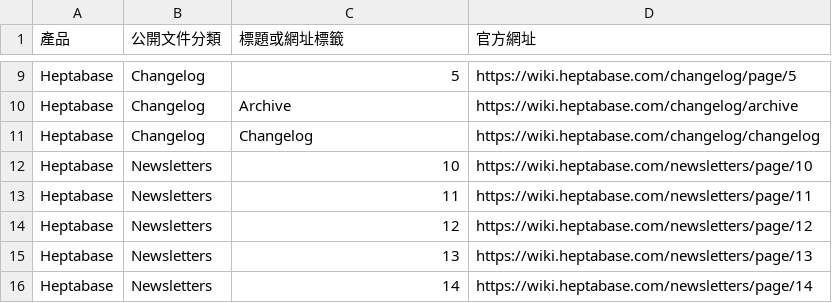
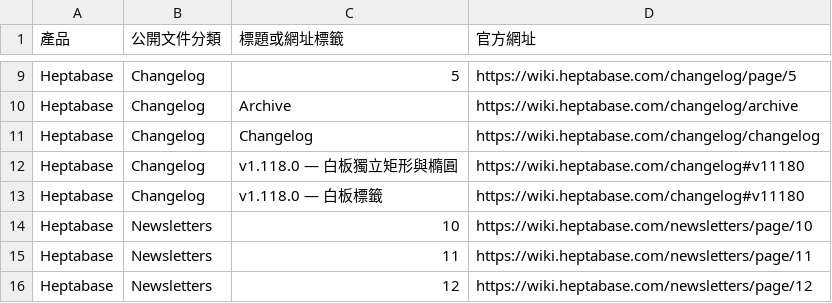
Before and after one commit to yung13yubabie/paperroom, a TSV file: docs/PUBLIC-FEATURE-INDEX.tsv, drawn as a sheet; only a part is shown, gaps mark what is left out; the shorter side is filled out with more unchanged rows; the diff names each change by its address in the sheet, - before the commit and + after, or states it on an @@ line.

```diff
--- a/docs/PUBLIC-FEATURE-INDEX.tsv
+++ b/docs/PUBLIC-FEATURE-INDEX.tsv
+row 12: Heptabase | Changelog | v1.118.0 — 白板獨立矩形與橢圓 | https://wiki.heptabase.com/changelog#v11180
+row 13: Heptabase | Changelog | v1.118.0 — 白板標籤 | https://wiki.heptabase.com/changelog#v11180
```
Also changed, not shown: 10 other files.
